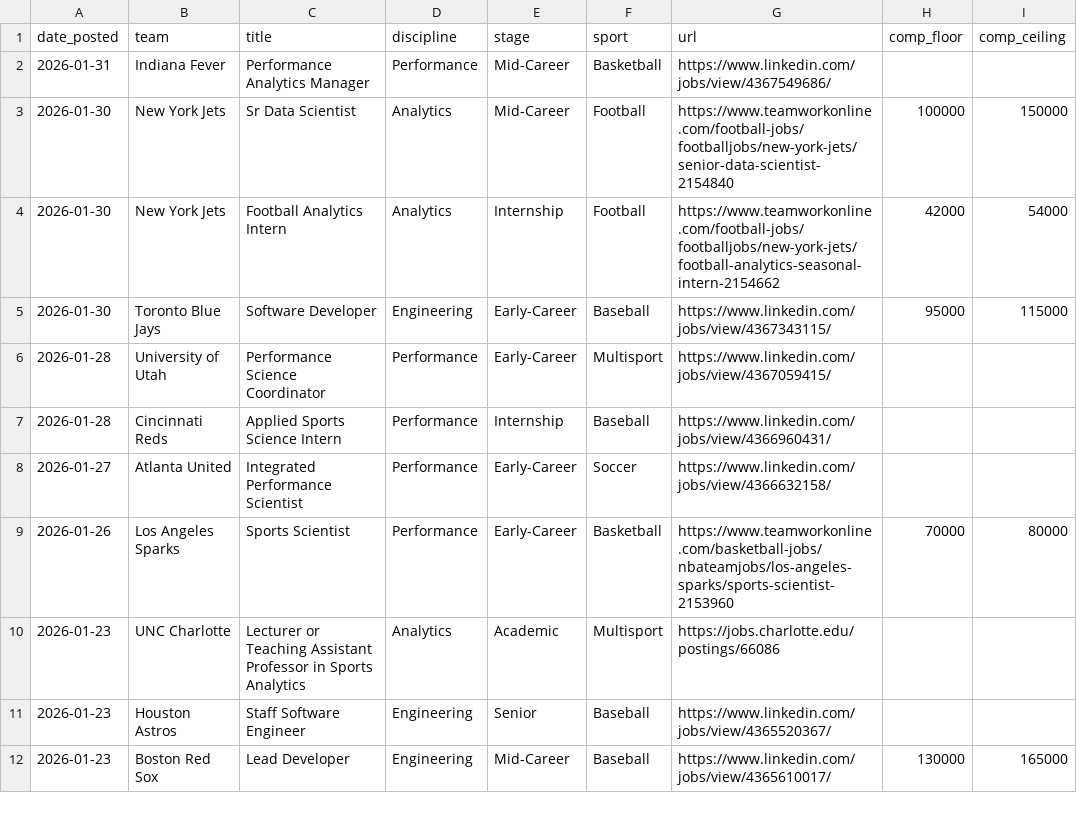
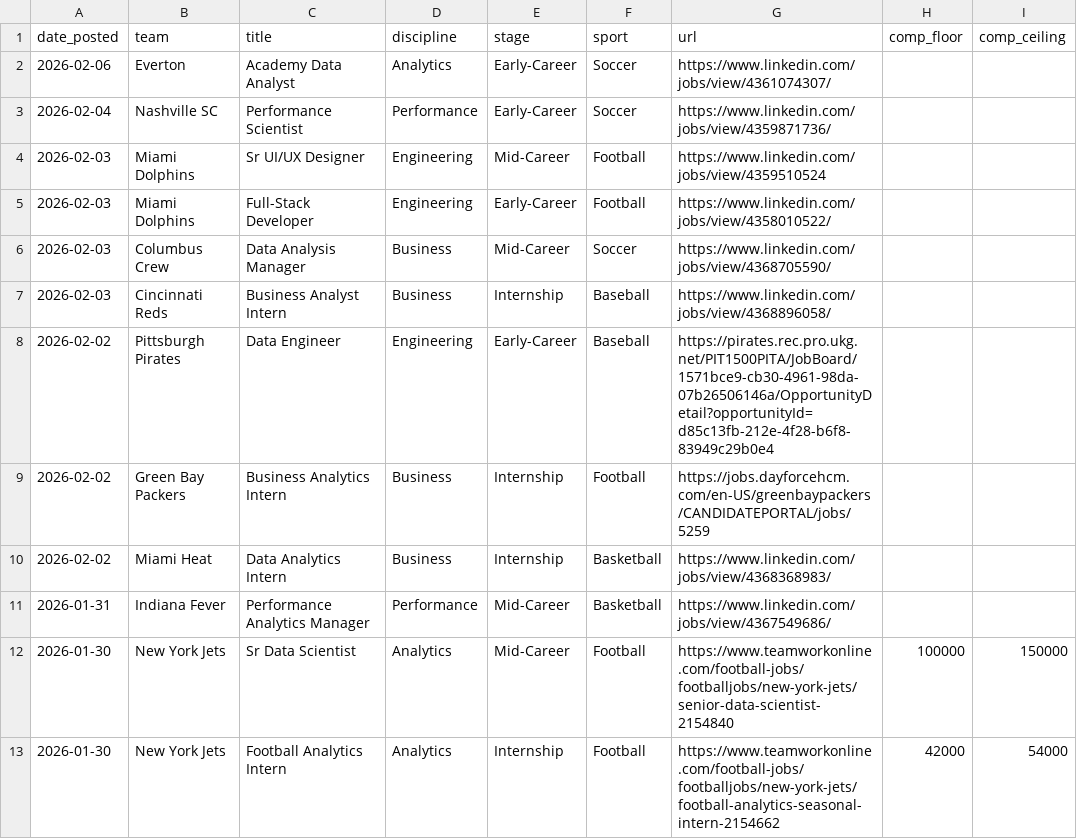
Before and after one commit to saberpowers/saberpowers.github.io, a CSV file: jobs/jobs.csv, drawn as a sheet; only a part is shown; the shorter side is filled out with more unchanged rows.

```diff
--- a/jobs/jobs.csv
+++ b/jobs/jobs.csv
@@ -1,2 +1,11 @@
 date_posted,team,title,discipline,stage,sport,url,comp_floor,comp_ceiling
+2026-02-06,Everton,Academy Data Analyst,Analytics,Early-Career,Soccer,https://www.linkedin.com/jobs/view/4361074307/
+2026-02-04,Nashville SC,Performance Scientist,Performance,Early-Career,Soccer,https://www.linkedin.com/jobs/view/4359871736/
+2026-02-03,Miami Dolphins,Sr UI/UX Designer,Engineering,Mid-Career,Football,https://www.linkedin.com/jobs/view/4359510524
+2026-02-03,Miami Dolphins,Full-Stack Developer,Engineering,Early-Career,Football,https://www.linkedin.com/jobs/view/4358010522/
+2026-02-03,Columbus Crew,Data Analysis Manager,Business,Mid-Career,Soccer,https://www.linkedin.com/jobs/view/4368705590/
+2026-02-03,Cincinnati Reds,Business Analyst Intern,Business,Internship,Baseball,https://www.linkedin.com/jobs/view/4368896058/
+2026-02-02,Pittsburgh Pirates,Data Engineer,Engineering,Early-Career,Baseball,https://pirates.rec.pro.ukg.net/PIT1500PITA/JobBoard/1571bce9-cb30-4961-98da-07b26506146a/OpportunityDetail?opportunityId=d85c13fb-212e-4f28-b6f8-83949c29b0e4
+2026-02-02,Green Bay Packers,Business Analytics Intern,Business,Internship,Football,https://jobs.dayforcehcm.com/en-US/greenbaypackers/CANDIDATEPORTAL/jobs/5259
+2026-02-02,Miami Heat,Data Analytics Intern,Business,Internship,Basketball,https://www.linkedin.com/jobs/view/4368368983/
 2026-01-31,Indiana Fever,Performance Analytics Manager,Performance,Mid-Career,Basketball,https://www.linkedin.com/jobs/view/4367549686/
```
Also changed, not shown: jobs/logos.csv.
